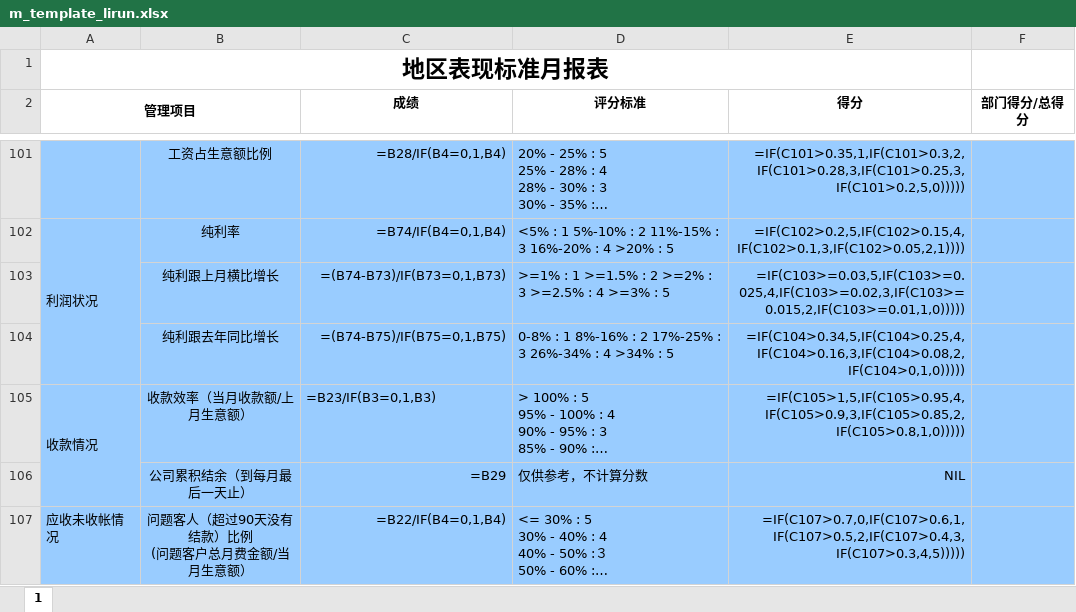
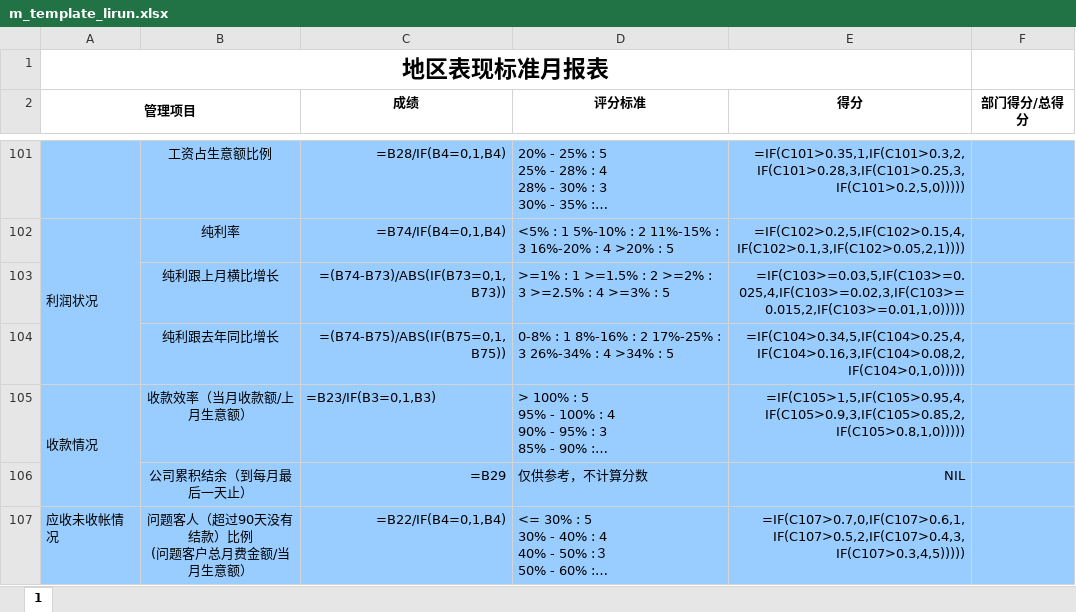
Before and after one commit to LBS-sws/Daily-Report, an Excel workbook: dr/protected/commands/template/m_template_lirun.xlsx, sheet 1, drawn as a sheet; only a part is shown, gaps mark what is left out; long unchanged cells end in …; values as stored, in another font and other column widths than the file's, no borders; formulas are shown in place of their values; charts and pictures not drawn; the diff names each change by its address in the sheet, - before the commit and + after, or states it on an @@ line.

```diff
--- a/dr/protected/commands/template/m_template_lirun.xlsx (sheet 1)
+++ b/dr/protected/commands/template/m_template_lirun.xlsx (sheet 1)
-C103 (成绩): =(B74-B73)/IF(B73=0,1,B73)
+C103 (成绩): =(B74-B73)/ABS(IF(B73=0,1,B73))
-C104 (成绩): =(B74-B75)/IF(B75=0,1,B75)
+C104 (成绩): =(B74-B75)/ABS(IF(B75=0,1,B75))
```
Also changed, not shown: 4 other files.
